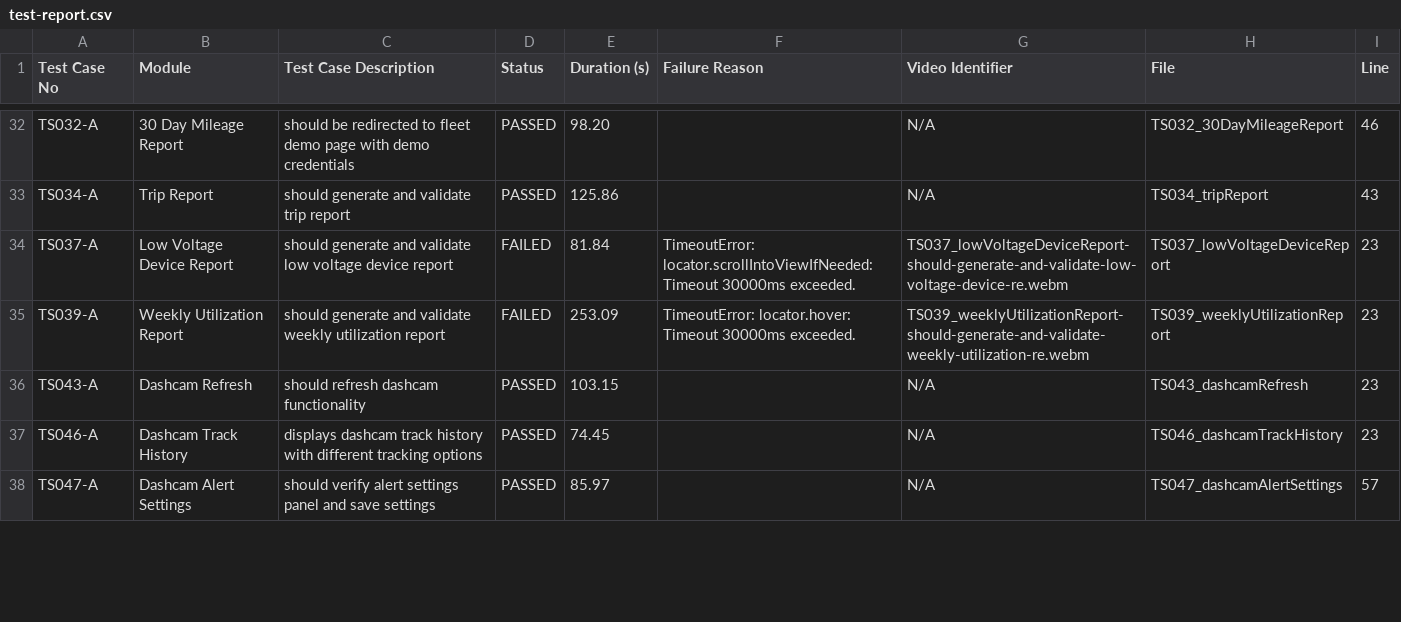
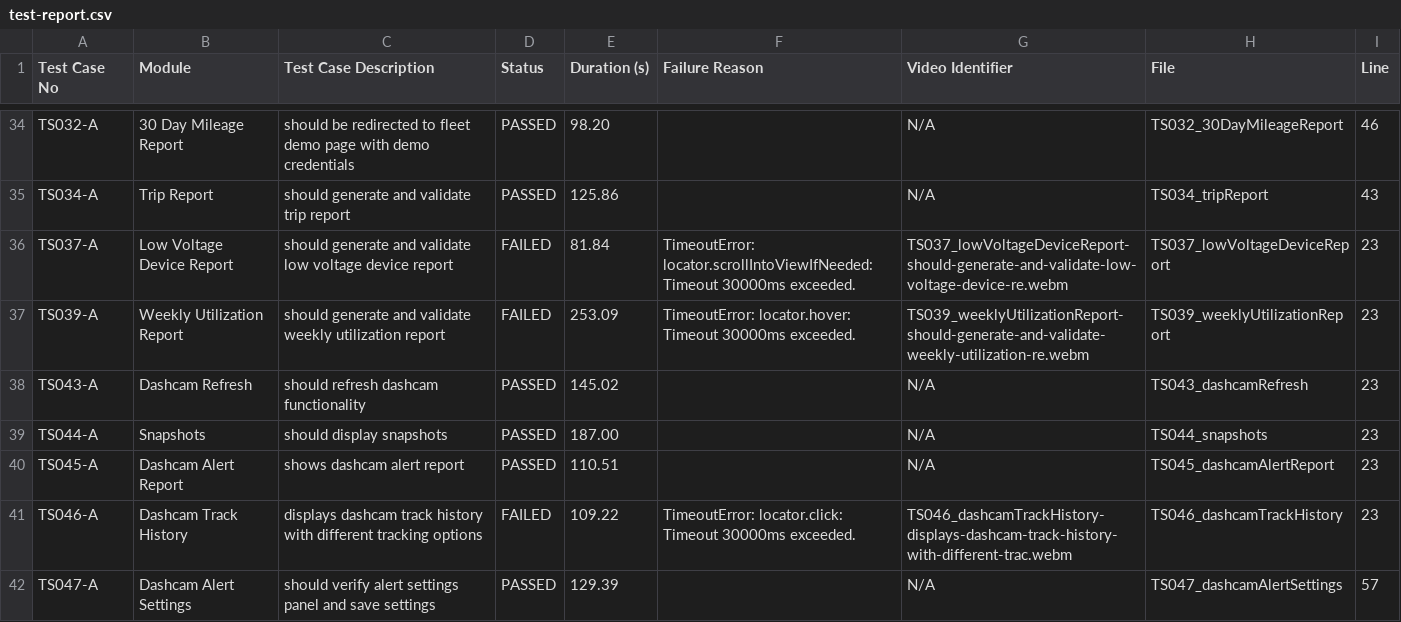
Before and after one commit to debjyotiOfficial/commonTemplate_Playwright_1, a CSV file: test-reports/custom/test-report.csv, drawn as a sheet; only a part is shown, gaps mark what is left out; the diff covers the shown part only.

```diff
--- a/test-reports/custom/test-report.csv
+++ b/test-reports/custom/test-report.csv
@@ -35,4 +37,6 @@ TS037-A,"Low Voltage Device Report","should generate and validate low voltage de
 TS039-A,"Weekly Utilization Report","should generate and validate weekly utilization report",FAILED,253.09,"TimeoutError: locator.hover: Timeout 30000ms exceeded.",TS039_weeklyUtilizationReport-should-generate-and-validate-weekly-utilization-re.webm,TS039_weeklyUtilizationReport,23
-TS043-A,"Dashcam Refresh","should refresh dashcam functionality",PASSED,103.15,"",N/A,TS043_dashcamRefresh,23
-TS046-A,"Dashcam Track History","displays dashcam track history with different tracking options",PASSED,74.45,"",N/A,TS046_dashcamTrackHistory,23
-TS047-A,"Dashcam Alert Settings","should verify alert settings panel and save settings",PASSED,85.97,"",N/A,TS047_dashcamAlertSettings,57
+TS043-A,"Dashcam Refresh","should refresh dashcam functionality",PASSED,145.02,"",N/A,TS043_dashcamRefresh,23
+TS044-A,"Snapshots","should display snapshots",PASSED,187.00,"",N/A,TS044_snapshots,23
+TS045-A,"Dashcam Alert Report","shows dashcam alert report",PASSED,110.51,"",N/A,TS045_dashcamAlertReport,23
+TS046-A,"Dashcam Track History","displays dashcam track history with different tracking options",FAILED,109.22,"TimeoutError: locator.click: Timeout 30000ms exceeded.",TS046_dashcamTrackHistory-displays-dashcam-track-history-with-different-trac.webm,TS046_dashcamTrackHistory,23
+TS047-A,"Dashcam Alert Settings","should verify alert settings panel and save settings",PASSED,129.39,"",N/A,TS047_dashcamAlertSettings,57
```
Also changed, not shown: 14 added rows and 19 edited cells elsewhere in this file, test-reports/custom/daschamSafetyReport/test-report.csv, test-reports/custom/dashcamAlertSettings/test-report.csv, 56 other files.
